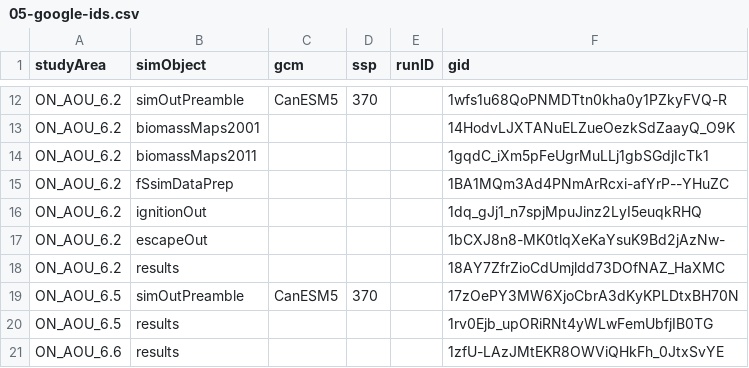
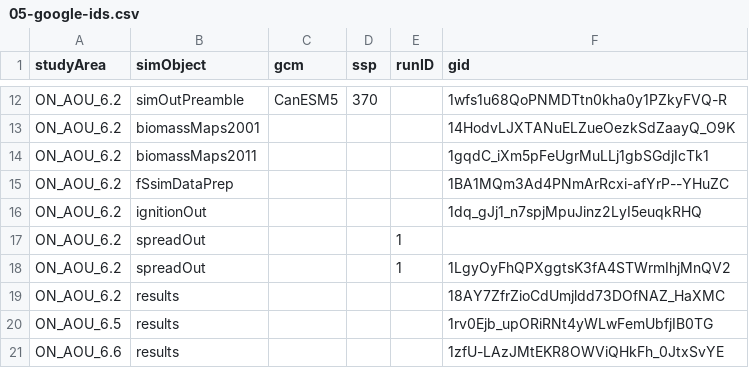
Before and after one commit to FOR-CAST/Ontario_AOU_ROF, a CSV file: 05-google-ids.csv, drawn as a sheet; only a part is shown, gaps mark what is left out.

```diff
--- a/05-google-ids.csv
+++ b/05-google-ids.csv
@@ -16,5 +16,5 @@ ON_AOU_6.2,fSsimDataPrep,"",,,1BA1MQm3Ad4PNmArRcxi-afYrP--YHuZC
 ON_AOU_6.2,ignitionOut,"",,,1dq_gJj1_n7spjMpuJinz2LyI5euqkRHQ
-ON_AOU_6.2,escapeOut,"",,,1bCXJ8n8-MK0tlqXeKaYsuK9Bd2jAzNw-
+ON_AOU_6.2,spreadOut,,,1,
+ON_AOU_6.2,spreadOut,,,1,1LgyOyFhQPXggtsK3fA4STWrmIhjMnQV2
 ON_AOU_6.2,results,"",,,18AY7ZfrZioCdUmjldd73DOfNAZ_HaXMC
-ON_AOU_6.5,simOutPreamble,CanESM5,370,,17zOePY3MW6XjoCbrA3dKyKPLDtxBH70N
 ON_AOU_6.5,results,"",,,1rv0Ejb_upORiRNt4yWLwFemUbfjIB0TG
```
Also changed, not shown: 2 other files.
